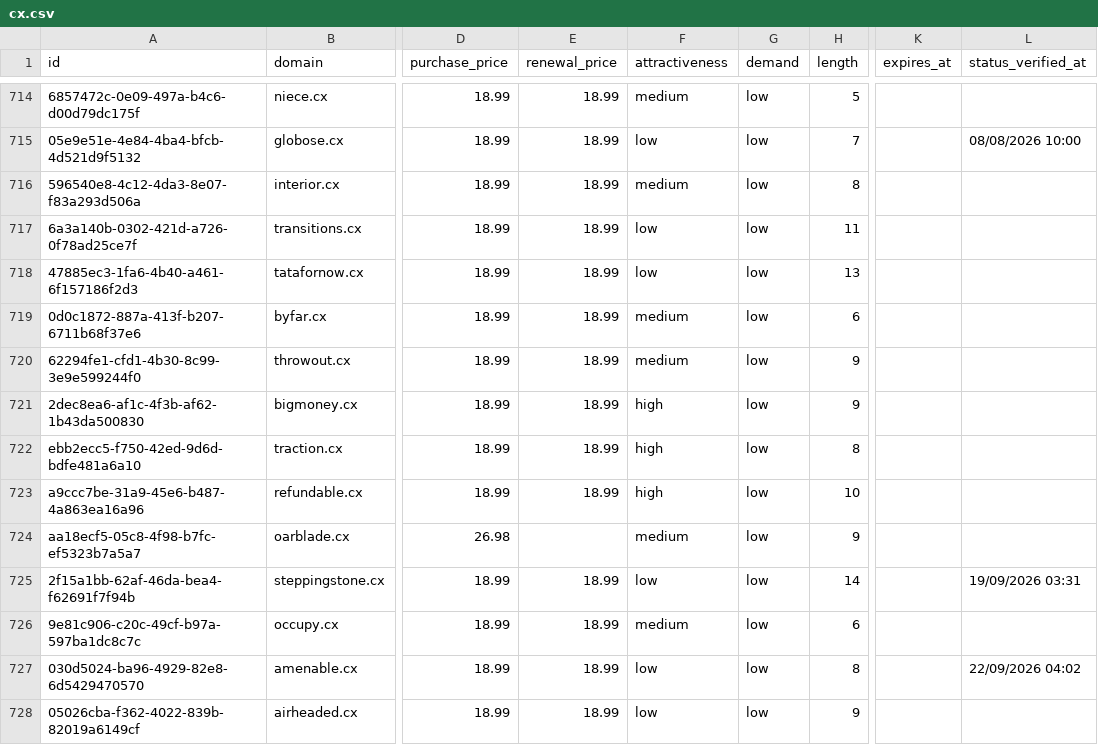
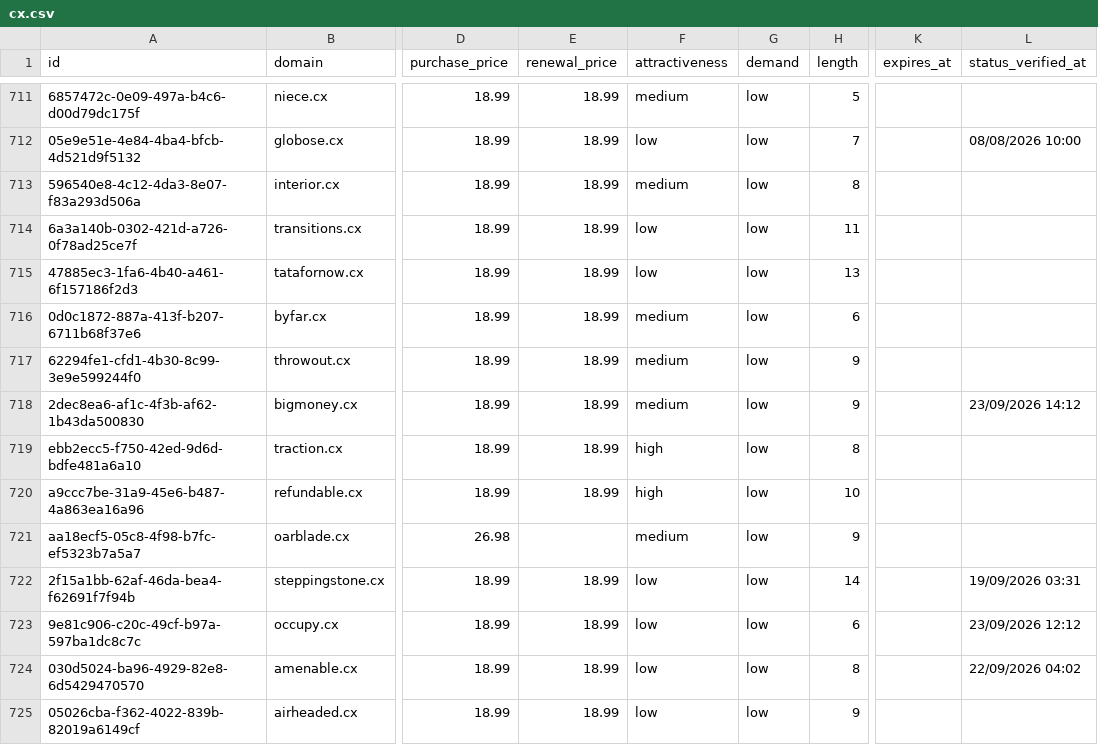
Before and after one commit to UniqueDomains/cx-oneword-domains, a CSV file: cx.csv, drawn as a sheet; only a part is shown, gaps mark what is left out; addresses are those after the commit; the diff covers the shown part only; the diff names each change by its address in the sheet, - before the commit and + after, or states it on an @@ line.

```diff
--- a/cx.csv
+++ b/cx.csv
-F718 (attractiveness): high
+F718 (attractiveness): medium
-L718 (status_verified_at): (empty)
+L718 (status_verified_at): 23/09/2026 14:12
-F723 (attractiveness): medium
+F723 (attractiveness): low
-L723 (status_verified_at): (empty)
+L723 (status_verified_at): 23/09/2026 12:12
```
Also changed, not shown: 3 added rows, 3 removed rows and 87 edited cells elsewhere in this file, 4 other files.
